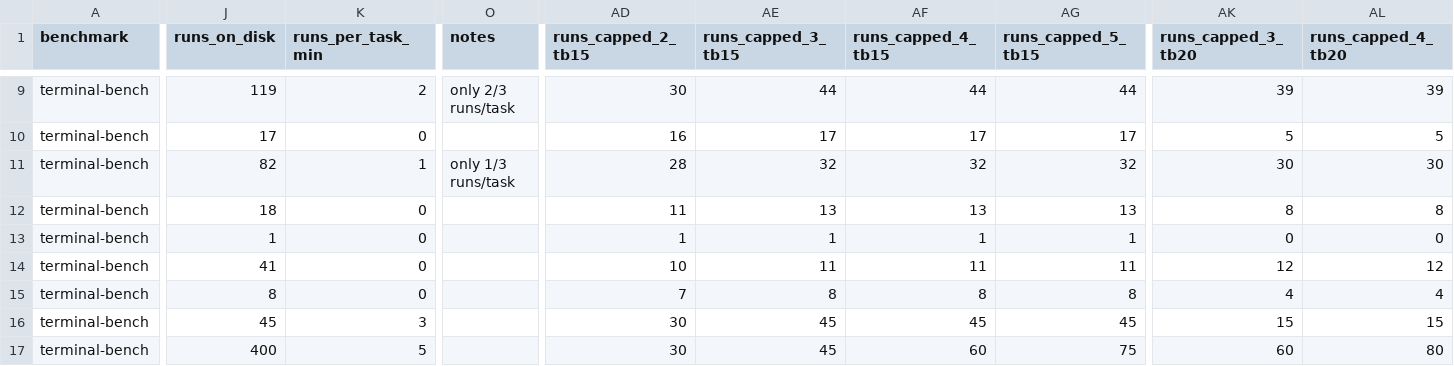
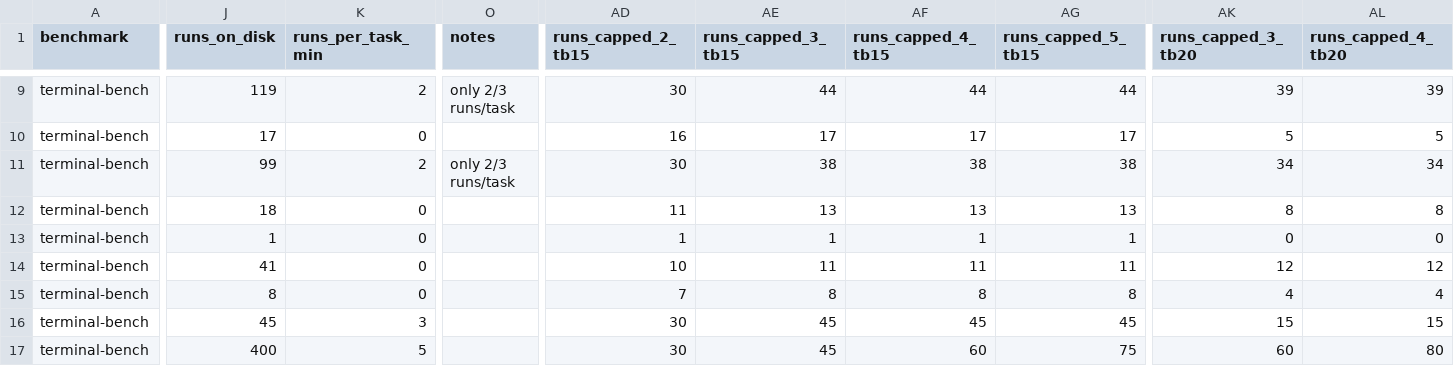
Before and after one commit to ritulS/agentCtx, a CSV file: COVERAGE_TB.csv, drawn as a sheet; only a part is shown, gaps mark what is left out; the diff covers the shown part only; the diff names each change by its address in the sheet, - before the commit and + after, or states it on an @@ line.

Commit message:
Update COVERAGE_TB.csv (2026-09-09 02:55 UTC)

```diff
--- a/COVERAGE_TB.csv
+++ b/COVERAGE_TB.csv
-J11 (runs_on_disk): 82
+J11 (runs_on_disk): 99
-K11 (runs_per_task_min): 1
+K11 (runs_per_task_min): 2
-O11 (notes): only 1/3 runs/task
+O11 (notes): only 2/3 runs/task
-AD11 (runs_capped_2_tb15): 28
+AD11 (runs_capped_2_tb15): 30
-AE11 (runs_capped_3_tb15): 32
+AE11 (runs_capped_3_tb15): 38
-AF11 (runs_capped_4_tb15): 32
+AF11 (runs_capped_4_tb15): 38
-AG11 (runs_capped_5_tb15): 32
+AG11 (runs_capped_5_tb15): 38
-AK11 (runs_capped_3_tb20): 30
+AK11 (runs_capped_3_tb20): 34
-AL11 (runs_capped_4_tb20): 30
+AL11 (runs_capped_4_tb20): 34
```
Also changed, not shown: 9 edited cells elsewhere in this file.
